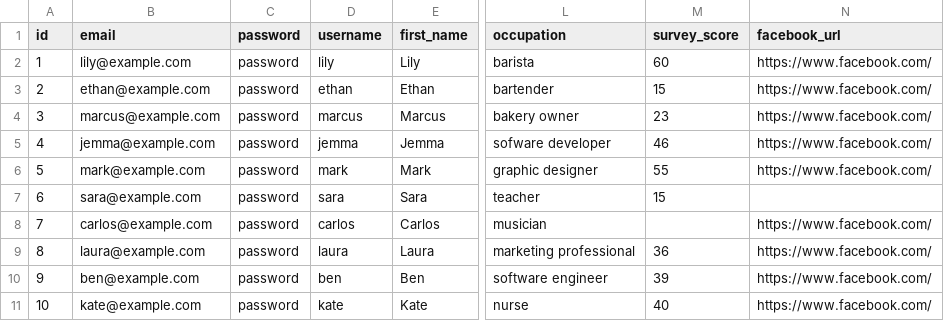
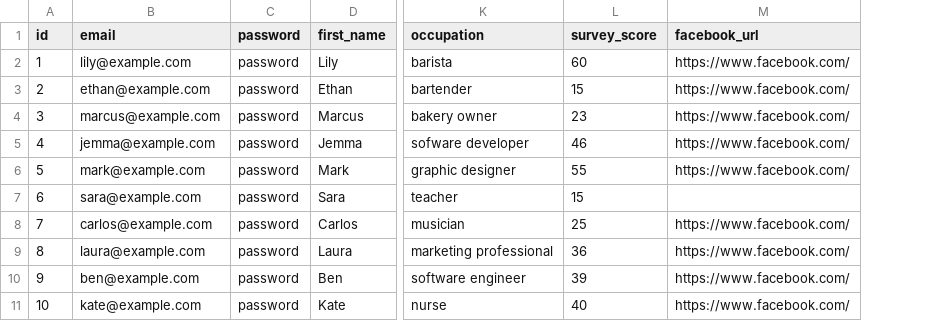
Before and after one commit to appdev-projects/rails-7-template, a CSV file: lib/sample_data/user.csv, drawn as a sheet; only a part is shown, gaps mark what is left out; removed rows and columns are numbered as before the commit, all else as after; the diff names each change by its address in the sheet, - before the commit and + after, or states it on an @@ line.

Commit message:
deleted username column from Users table

```diff
--- a/lib/sample_data/user.csv
+++ b/lib/sample_data/user.csv
-column D (username), rows 2-11: lily | ethan | marcus | jemma | mark | sara | carlos | laura | ben | kate
-L8 (survey_score): (empty)
+L8 (survey_score): 25
```
Also changed, not shown: 5 other files.
